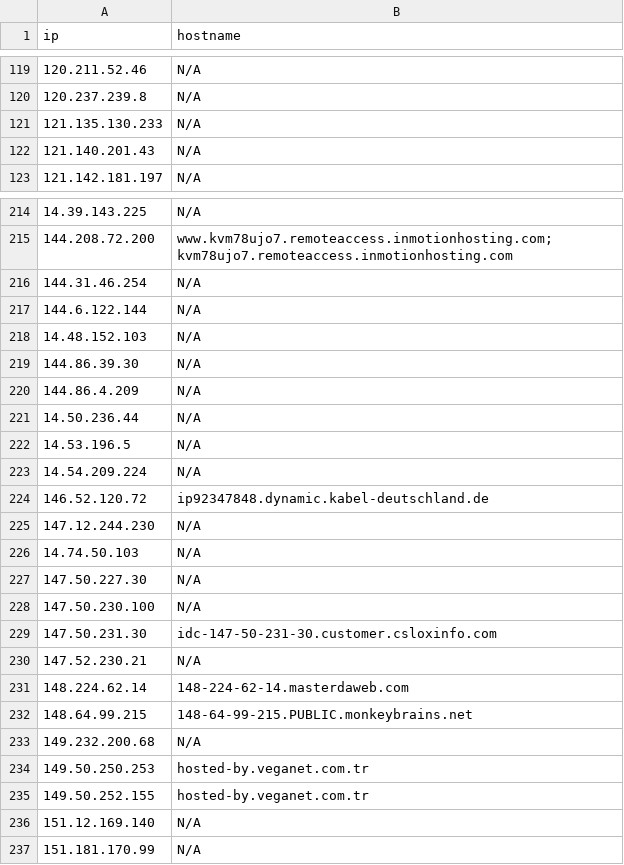
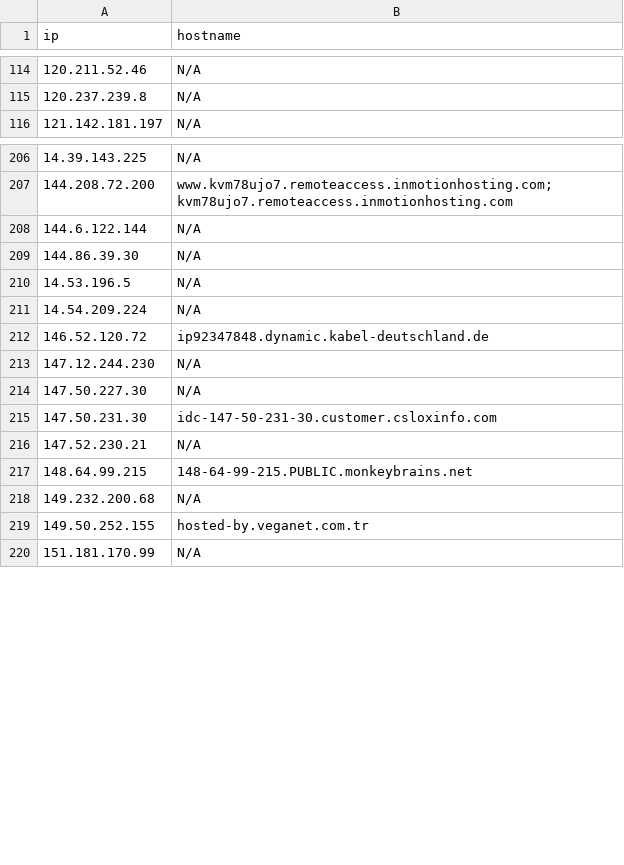
Before and after one commit to u5506878717-glitch/IP-KVM-IPs, a CSV file: kvm_iocs.csv, drawn as a sheet; only a part is shown, gaps mark what is left out; removed rows and columns are numbered as before the commit, all else as after; the diff covers the shown part only; the diff names each change by its address in the sheet, - before the commit and + after, or states it on an @@ line.

```diff
--- a/kvm_iocs.csv
+++ b/kvm_iocs.csv
-row 121: 121.135.130.233 | N/A
-row 122: 121.140.201.43 | N/A
-row 216: 144.31.46.254 | N/A
-row 218: 14.48.152.103 | N/A
-row 220: 144.86.4.209 | N/A
-row 221: 14.50.236.44 | N/A
-row 226: 14.74.50.103 | N/A
-row 228: 147.50.230.100 | N/A
-row 231: 148.224.62.14 | 148-224-62-14.masterdaweb.com
-row 234: 149.50.250.253 | hosted-by.veganet.com.tr
-row 236: 151.12.169.140 | N/A
```
Also changed, not shown: 17 added rows, 69 removed rows and 3 edited cells elsewhere in this file.
